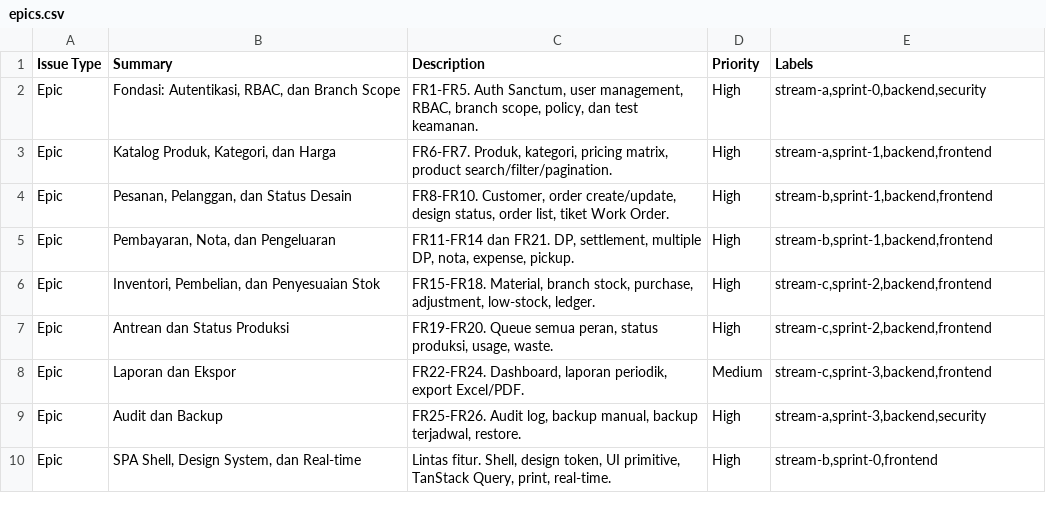
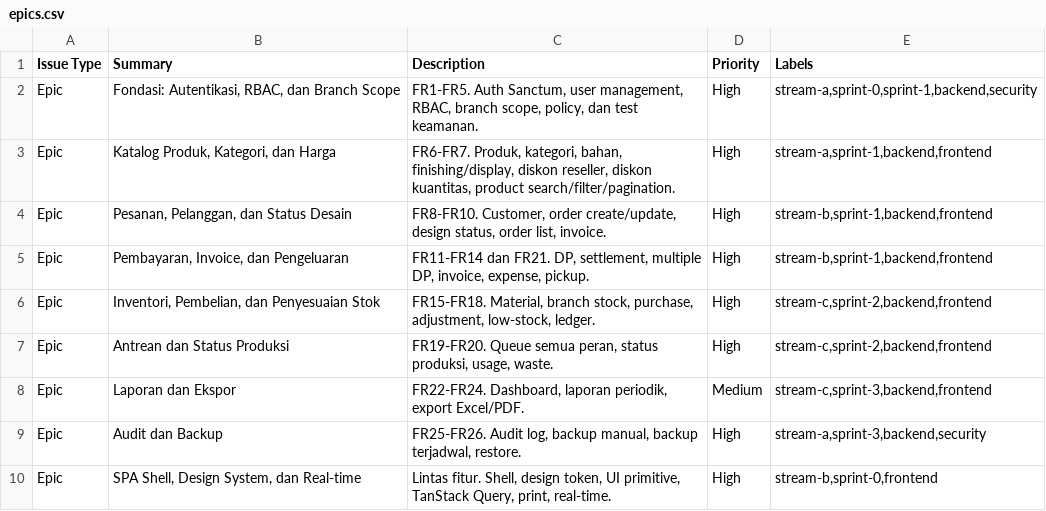
Before and after one commit to Arukast/pos_alja, a CSV file: docs/planning/jira/epics.csv, drawn as a sheet.

```diff
--- a/docs/planning/jira/epics.csv
+++ b/docs/planning/jira/epics.csv
@@ -1,6 +1,6 @@
 "Issue Type","Summary","Description","Priority","Labels"
-"Epic","Fondasi: Autentikasi, RBAC, dan Branch Scope","FR1-FR5. Auth Sanctum, user management, RBAC, branch scope, policy, dan test keamanan.","High","stream-a,sprint-0,backend,security"
-"Epic","Katalog Produk, Kategori, dan Harga","FR6-FR7. Produk, kategori, pricing matrix, product search/filter/pagination.","High","stream-a,sprint-1,backend,frontend"
-"Epic","Pesanan, Pelanggan, dan Status Desain","FR8-FR10. Customer, order create/update, design status, order list, tiket Work Order.","High","stream-b,sprint-1,backend,frontend"
-"Epic","Pembayaran, Nota, dan Pengeluaran","FR11-FR14 dan FR21. DP, settlement, multiple DP, nota, expense, pickup.","High","stream-b,sprint-1,backend,frontend"
+"Epic","Fondasi: Autentikasi, RBAC, dan Branch Scope","FR1-FR5. Auth Sanctum, user management, RBAC, branch scope, policy, dan test keamanan.","High","stream-a,sprint-0,sprint-1,backend,security"
+"Epic","Katalog Produk, Kategori, dan Harga","FR6-FR7. Produk, kategori, bahan, finishing/display, diskon reseller, diskon kuantitas, product search/filter/pagination.","High","stream-a,sprint-1,backend,frontend"
+"Epic","Pesanan, Pelanggan, dan Status Desain","FR8-FR10. Customer, order create/update, design status, order list, invoice.","High","stream-b,sprint-1,backend,frontend"
+"Epic","Pembayaran, Invoice, dan Pengeluaran","FR11-FR14 dan FR21. DP, settlement, multiple DP, invoice, expense, pickup.","High","stream-b,sprint-1,backend,frontend"
 "Epic","Inventori, Pembelian, dan Penyesuaian Stok","FR15-FR18. Material, branch stock, purchase, adjustment, low-stock, ledger.","High","stream-c,sprint-2,backend,frontend"
```
Also changed, not shown: docs/planning/jira/stories.csv, 17 other files.
